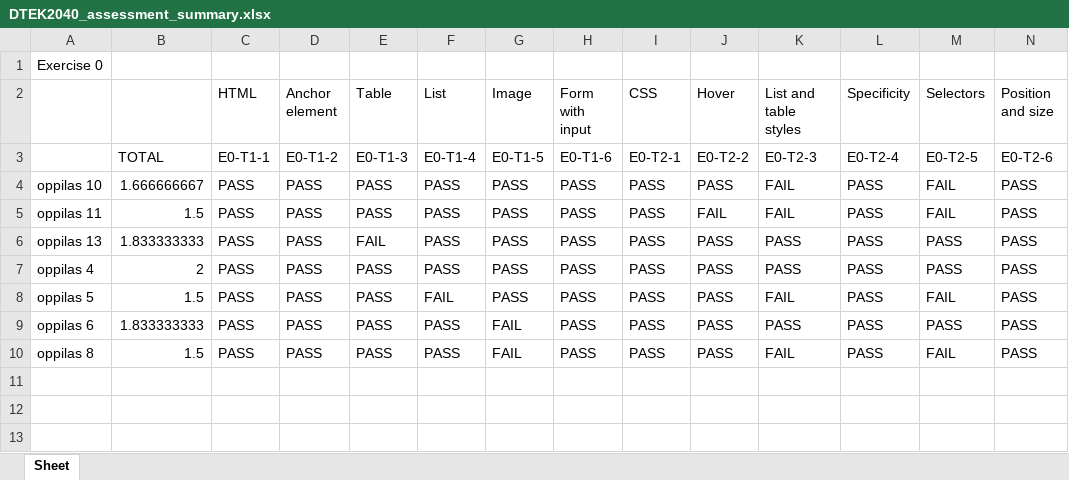
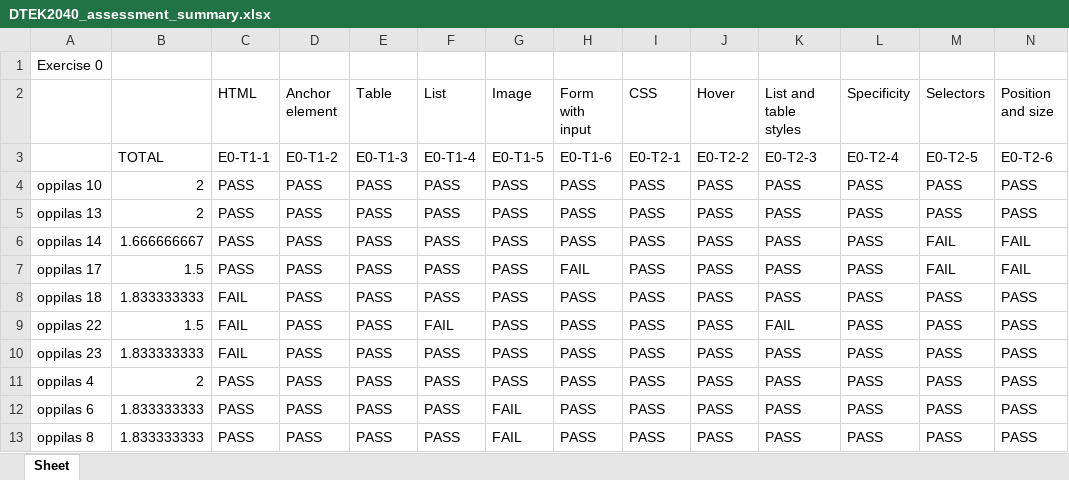
Before and after one commit to tomisalomaa/utu-thesis-prototype, an Excel workbook: reports/DTEK2040_assessment_summary.xlsx, sheet Sheet, drawn as a sheet; values as stored, in another font and other column widths than the file's, no borders; removed rows and columns are numbered as before the commit, all else as after; the diff names each change by its address in the sheet, - before the commit and + after, or states it on an @@ line.

```diff
--- a/reports/DTEK2040_assessment_summary.xlsx (sheet Sheet)
+++ b/reports/DTEK2040_assessment_summary.xlsx (sheet Sheet)
-B4: 1.666666667
+B4: 2
-K4 (List and table styles): FAIL
+K4 (List and table styles): PASS
-M4 (Selectors): FAIL
+M4 (Selectors): PASS
-row 5: oppilas 11 | 1.5 | PASS | PASS | PASS | PASS | PASS | PASS | PASS | FAIL | FAIL | PASS | FAIL | PASS
-B5: 1.833333333
+B5: 2
-E5 (Table): FAIL
+E5 (Table): PASS
+row 6: oppilas 14 | 1.666666667 | PASS | PASS | PASS | PASS | PASS | PASS | PASS | PASS | PASS | PASS | FAIL | FAIL
+row 7: oppilas 17 | 1.5 | PASS | PASS | PASS | PASS | PASS | FAIL | PASS | PASS | PASS | PASS | FAIL | FAIL
+row 8: oppilas 18 | 1.833333333 | FAIL | PASS | PASS | PASS | PASS | PASS | PASS | PASS | PASS | PASS | PASS | PASS
+row 9: oppilas 22 | 1.5 | FAIL | PASS | PASS | FAIL | PASS | PASS | PASS | PASS | FAIL | PASS | PASS | PASS
+row 10: oppilas 23 | 1.833333333 | FAIL | PASS | PASS | PASS | PASS | PASS | PASS | PASS | PASS | PASS | PASS | PASS
-row 8: oppilas 5 | 1.5 | PASS | PASS | PASS | FAIL | PASS | PASS | PASS | PASS | FAIL | PASS | FAIL | PASS
-B13: 1.5
+B13: 1.833333333
-K13 (List and table styles): FAIL
+K13 (List and table styles): PASS
-M13 (Selectors): FAIL
+M13 (Selectors): PASS
```
Also changed, not shown: 14 other files.
